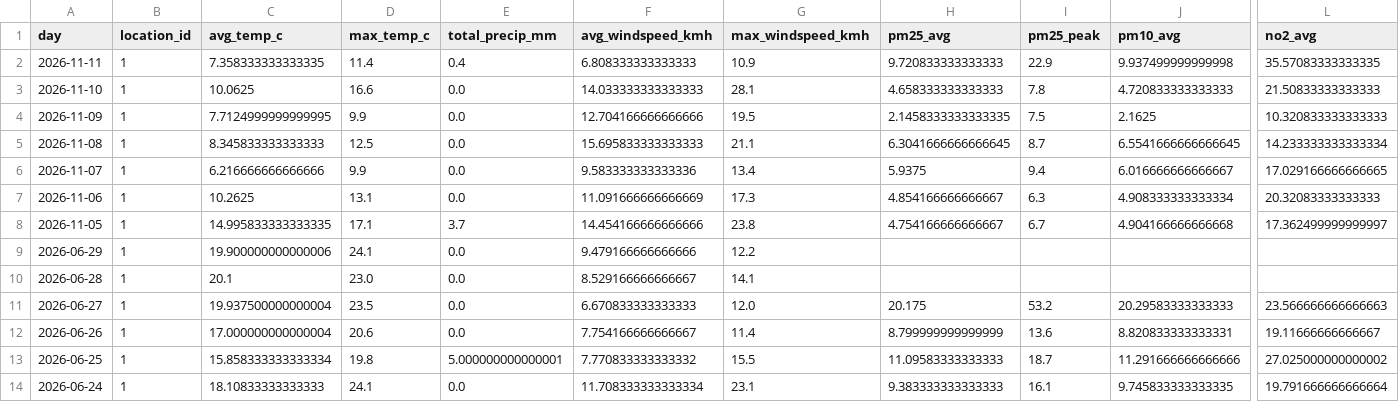
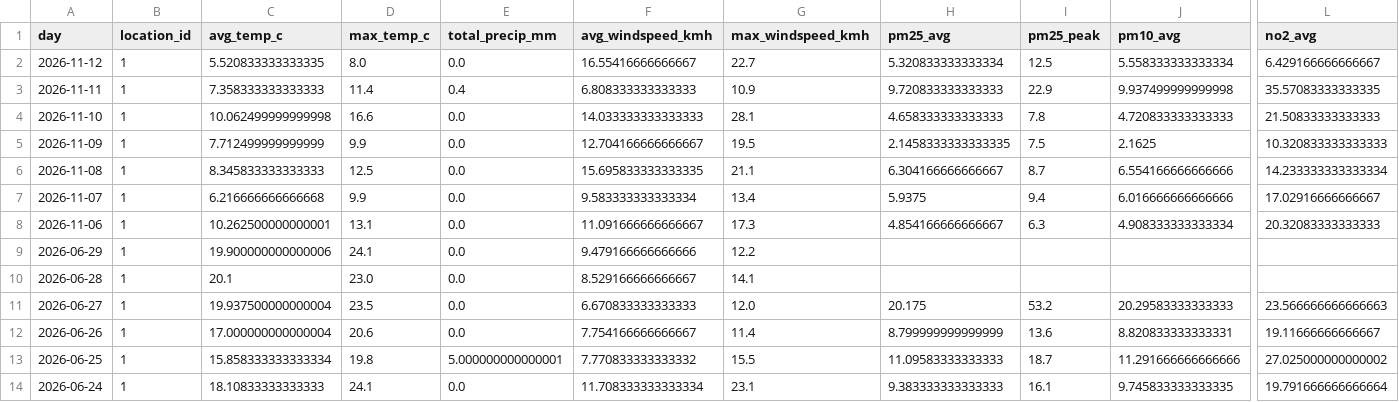
Before and after one commit to Data-Netrunner/City-Conditions-ETL-Pipeline, a CSV file: reports/latest_kpis.csv, drawn as a sheet; only a part is shown, gaps mark what is left out; removed rows and columns are numbered as before the commit, all else as after; rows hold the shown columns only; the diff names each change by its address in the sheet, - before the commit and + after, or states it on an @@ line.

```diff
--- a/reports/latest_kpis.csv
+++ b/reports/latest_kpis.csv
+row 2: 2026-11-12 | 1 | 5.520833333333335 | 8.0 | 0.0 | 16.55416666666667 | 22.7 | 5.320833333333334 | 12.5 | 5.558333333333334 | 6.429166666666667
-C3 (avg_temp_c): 7.358333333333335
+C3 (avg_temp_c): 7.358333333333333
-C4 (avg_temp_c): 10.0625
+C4 (avg_temp_c): 10.062499999999998
-C5 (avg_temp_c): 7.7124999999999995
+C5 (avg_temp_c): 7.712499999999999
-F5 (avg_windspeed_kmh): 12.704166666666666
+F5 (avg_windspeed_kmh): 12.704166666666667
-F6 (avg_windspeed_kmh): 15.695833333333333
+F6 (avg_windspeed_kmh): 15.695833333333335
-H6 (pm25_avg): 6.3041666666666645
+H6 (pm25_avg): 6.304166666666667
-J6 (pm10_avg): 6.5541666666666645
+J6 (pm10_avg): 6.554166666666666
-C7 (avg_temp_c): 6.216666666666666
+C7 (avg_temp_c): 6.216666666666668
-F7 (avg_windspeed_kmh): 9.583333333333336
+F7 (avg_windspeed_kmh): 9.583333333333334
-J7 (pm10_avg): 6.016666666666667
+J7 (pm10_avg): 6.016666666666666
-L7 (no2_avg): 17.029166666666665
+L7 (no2_avg): 17.02916666666667
-C8 (avg_temp_c): 10.2625
+C8 (avg_temp_c): 10.262500000000001
-F8 (avg_windspeed_kmh): 11.091666666666669
+F8 (avg_windspeed_kmh): 11.091666666666667
-row 8: 2026-11-05 | 1 | 14.995833333333335 | 17.1 | 3.7 | 14.454166666666666 | 23.8 | 4.754166666666667 | 6.7 | 4.904166666666668 | 17.362499999999997
```
Also changed, not shown: data/history/daily_observations.csv, reports/prediction_backtest.csv, 9 other files.
